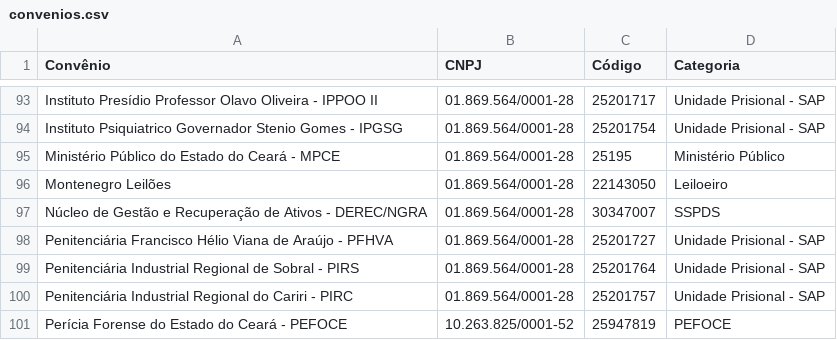
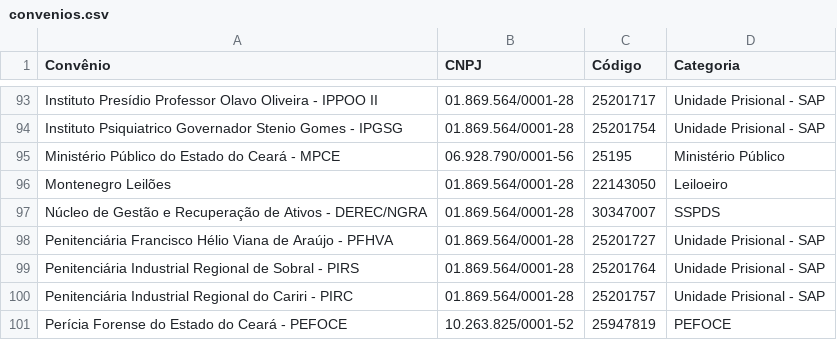
Before and after one commit to barbaraalencard/central-de-consultas, a CSV file: convenios.csv, drawn as a sheet; only a part is shown, gaps mark what is left out.

```diff
--- a/convenios.csv
+++ b/convenios.csv
@@ -94,3 +94,3 @@ Instituto Presídio Professor Olavo Oliveira - IPPOO II;01.869.564/0001-28;25201
 Instituto Psiquiatrico Governador Stenio Gomes - IPGSG;01.869.564/0001-28;25201754;Unidade Prisional - SAP
-Ministério Público do Estado do Ceará - MPCE;01.869.564/0001-28;25195;Ministério Público
+Ministério Público do Estado do Ceará - MPCE;06.928.790/0001-56;25195;Ministério Público
 Montenegro Leilões;01.869.564/0001-28;22143050;Leiloeiro
```
Also changed, not shown: 1 other file.
